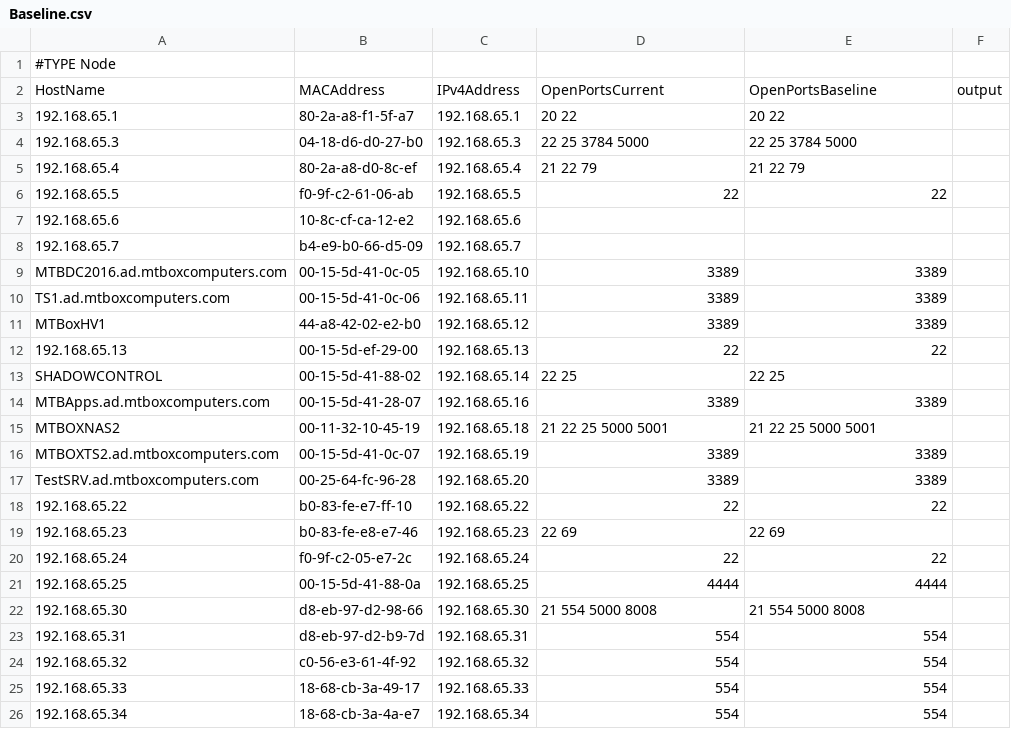
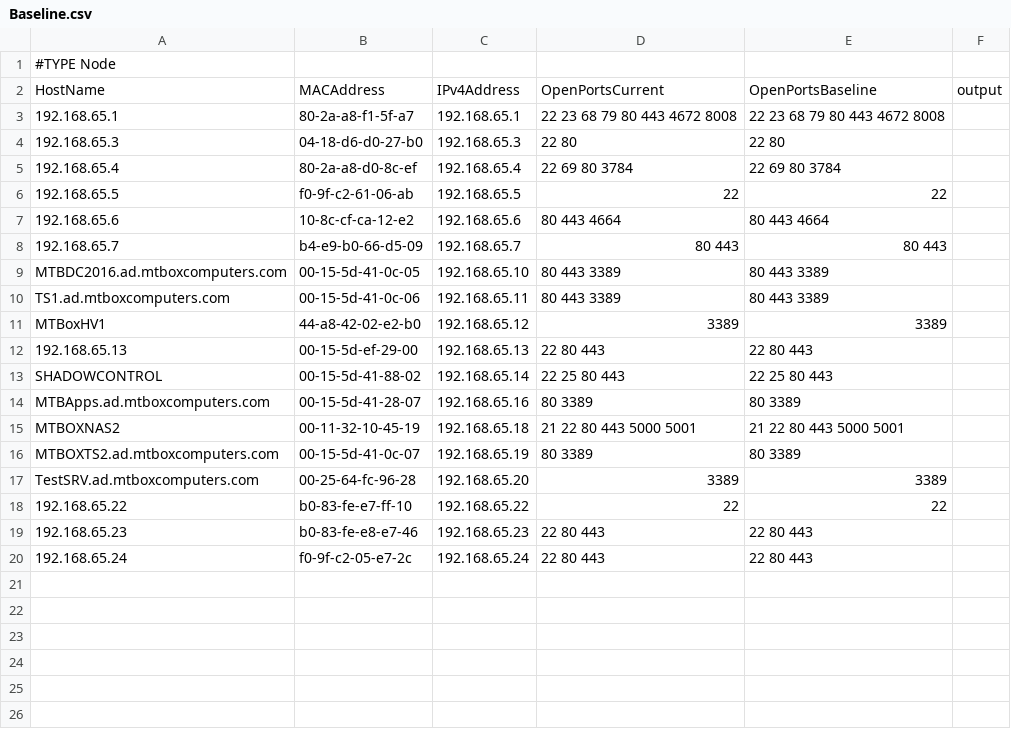
Before and after one commit to bszymans/PowershellNMTool, a CSV file: Baseline.csv, drawn as a sheet; only a part is shown; the diff covers the shown part only.

```diff
--- a/Baseline.csv
+++ b/Baseline.csv
@@ -2,25 +2,19 @@
 "HostName","MACAddress","IPv4Address","OpenPortsCurrent","OpenPortsBaseline","output"
-"192.168.65.1","80-2a-a8-f1-5f-a7","192.168.65.1","20 22 ","20 22 ",""
-"192.168.65.3","04-18-d6-d0-27-b0","192.168.65.3","22 25 3784 5000 ","22 25 3784 5000 ",""
-"192.168.65.4","80-2a-a8-d0-8c-ef","192.168.65.4","21 22 79 ","21 22 79 ",""
+"192.168.65.1","80-2a-a8-f1-5f-a7","192.168.65.1","22 23 68 79 80 443 4672 8008 ","22 23 68 79 80 443 4672 8008 ",""
+"192.168.65.3","04-18-d6-d0-27-b0","192.168.65.3","22 80 ","22 80 ",""
+"192.168.65.4","80-2a-a8-d0-8c-ef","192.168.65.4","22 69 80 3784 ","22 69 80 3784 ",""
 "192.168.65.5","f0-9f-c2-61-06-ab","192.168.65.5","22 ","22 ",""
-"192.168.65.6","10-8c-cf-ca-12-e2","192.168.65.6","","",""
-"192.168.65.7","b4-e9-b0-66-d5-09","192.168.65.7","","",""
-"MTBDC2016.ad.mtboxcomputers.com","00-15-5d-41-0c-05","192.168.65.10","3389 ","3389 ",""
-"TS1.ad.mtboxcomputers.com","00-15-5d-41-0c-06","192.168.65.11","3389 ","3389 ",""
+"192.168.65.6","10-8c-cf-ca-12-e2","192.168.65.6","80 443 4664 ","80 443 4664 ",""
+"192.168.65.7","b4-e9-b0-66-d5-09","192.168.65.7","80 443 ","80 443 ",""
+"MTBDC2016.ad.mtboxcomputers.com","00-15-5d-41-0c-05","192.168.65.10","80 443 3389 ","80 443 3389 ",""
+"TS1.ad.mtboxcomputers.com","00-15-5d-41-0c-06","192.168.65.11","80 443 3389 ","80 443 3389 ",""
 "MTBoxHV1","44-a8-42-02-e2-b0","192.168.65.12","3389 ","3389 ",""
-"192.168.65.13","00-15-5d-ef-29-00","192.168.65.13","22 ","22 ",""
-"SHADOWCONTROL","00-15-5d-41-88-02","192.168.65.14","22 25 ","22 25 ",""
-"MTBApps.ad.mtboxcomputers.com","00-15-5d-41-28-07","192.168.65.16","3389 ","3389 ",""
-"MTBOXNAS2","00-11-32-10-45-19","192.168.65.18","21 22 25 5000 5001 ","21 22 25 5000 5001 ",""
-"MTBOXTS2.ad.mtboxcomputers.com","00-15-5d-41-0c-07","192.168.65.19","3389 ","3389 ",""
+"192.168.65.13","00-15-5d-ef-29-00","192.168.65.13","22 80 443 ","22 80 443 ",""
+"SHADOWCONTROL","00-15-5d-41-88-02","192.168.65.14","22 25 80 443 ","22 25 80 443 ",""
+"MTBApps.ad.mtboxcomputers.com","00-15-5d-41-28-07","192.168.65.16","80 3389 ","80 3389 ",""
+"MTBOXNAS2","00-11-32-10-45-19","192.168.65.18","21 22 80 443 5000 5001 ","21 22 80 443 5000 5001 ",""
+"MTBOXTS2.ad.mtboxcomputers.com","00-15-5d-41-0c-07","192.168.65.19","80 3389 ","80 3389 ",""
 "TestSRV.ad.mtboxcomputers.com","00-25-64-fc-96-28","192.168.65.20","3389 ","3389 ",""
 "192.168.65.22","b0-83-fe-e7-ff-10","192.168.65.22","22 ","22 ",""
-"192.168.65.23","b0-83-fe-e8-e7-46","192.168.65.23","22 69 ","22 69 ",""
-"192.168.65.24","f0-9f-c2-05-e7-2c","192.168.65.24","22 ","22 ",""
-"192.168.65.25","00-15-5d-41-88-0a","192.168.65.25","4444 ","4444 ",""
-"192.168.65.30","d8-eb-97-d2-98-66","192.168.65.30","21 554 5000 8008 ","21 554 5000 8008 ",""
-"192.168.65.31","d8-eb-97-d2-b9-7d","192.168.65.31","554 ","554 ",""
-"192.168.65.32","c0-56-e3-61-4f-92","192.168.65.32","554 ","554 ",""
-"192.168.65.33","18-68-cb-3a-49-17","192.168.65.33","554 ","554 ",""
-"192.168.65.34","18-68-cb-3a-4a-e7","192.168.65.34","554 ","554 ",""
+"192.168.65.23","b0-83-fe-e8-e7-46","192.168.65.23","22 80 443 ","22 80 443 ",""
+"192.168.65.24","f0-9f-c2-05-e7-2c","192.168.65.24","22 80 443 ","22 80 443 ",""
```
Also changed, not shown: 3 removed rows elsewhere in this file, 1 other file.
